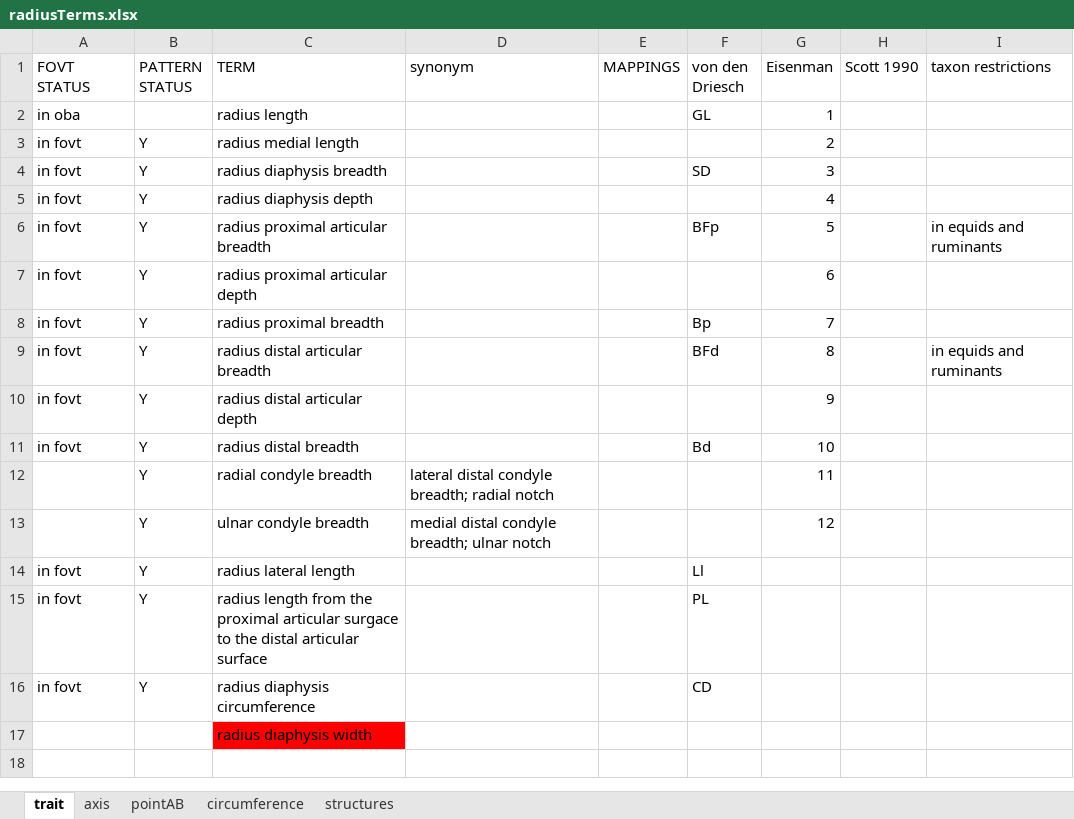
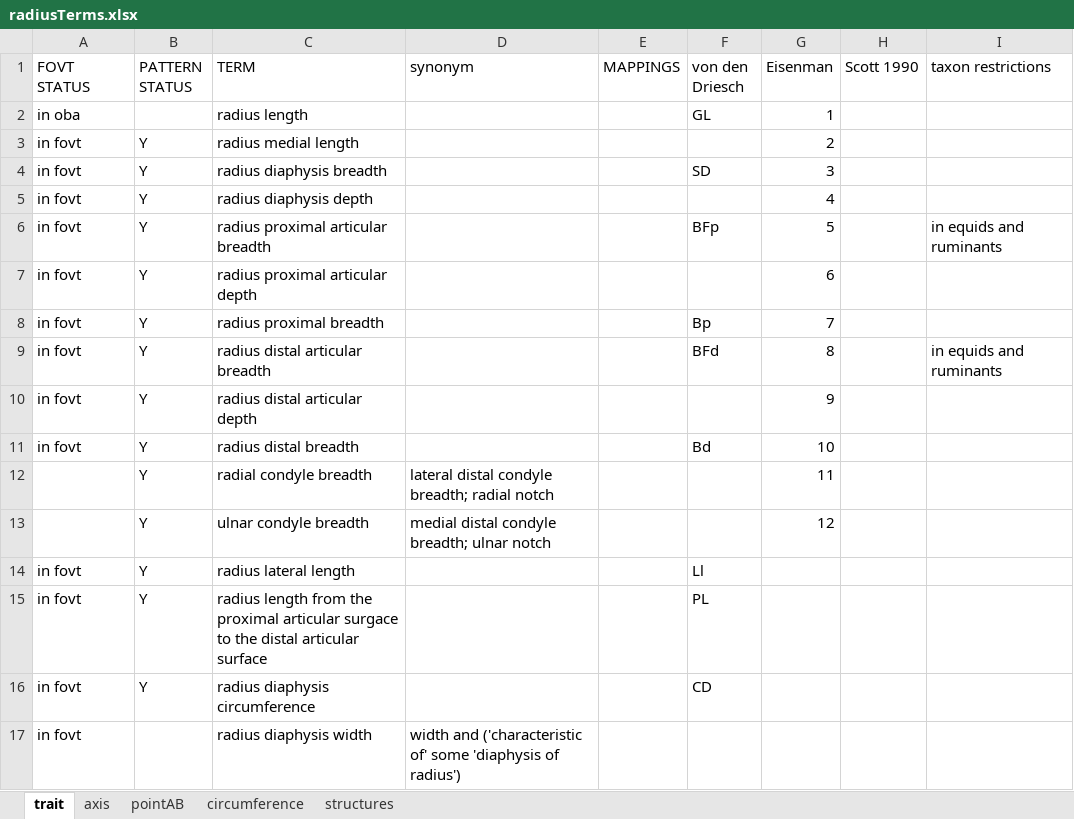
Before and after one commit to futres/fovt, an Excel workbook: terms/radiusTerms.xlsx, sheet trait, drawn as a sheet; values as stored, in another font and other column widths than the file's, no borders; the diff names each change by its address in the sheet, - before the commit and + after, or states it on an @@ line.

```diff
--- a/terms/radiusTerms.xlsx (sheet trait)
+++ b/terms/radiusTerms.xlsx (sheet trait)
-A17 (FOVT STATUS): (empty)
+A17 (FOVT STATUS): in fovt
-C17 fill: #FF0000
+C17 fill: none
-D17 (synonym): (empty)
+D17 (synonym): width and ('characteristic of' some 'diaphysis of radius')
```
Also changed, not shown: terms/bodyTerms.xlsx, terms/talusTerms.xlsx, 5 other files.
